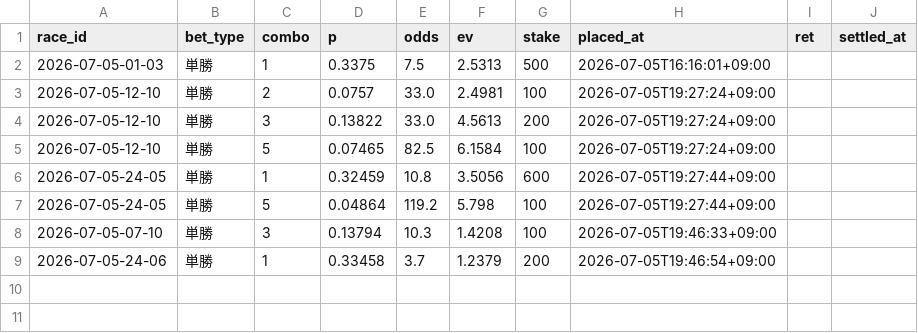
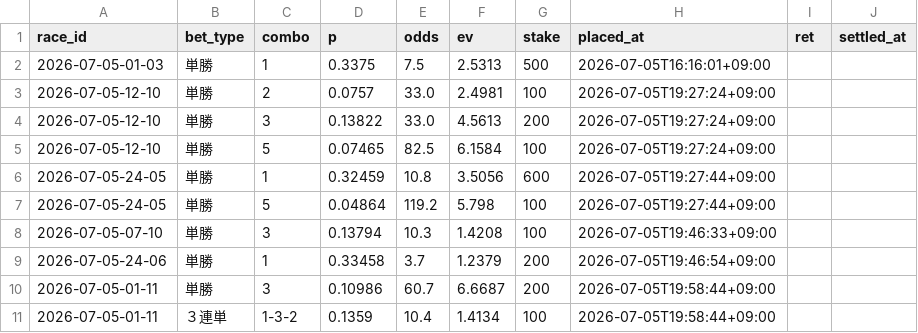
Before and after one commit to denden56-cloud/boatrace-papertrade, a CSV file: state/bets.csv, drawn as a sheet.

```diff
--- a/state/bets.csv
+++ b/state/bets.csv
@@ -9 +9,3 @@ race_id,bet_type,combo,p,odds,ev,stake,placed_at,ret,settled_at
 2026-07-05-24-06,単勝,1,0.33458,3.7,1.2379,200,2026-07-05T19:46:54+09:00,,
+2026-07-05-01-11,単勝,3,0.10986,60.7,6.6687,200,2026-07-05T19:58:44+09:00,,,
+2026-07-05-01-11,３連単,1-3-2,0.1359,10.4,1.4134,100,2026-07-05T19:58:44+09:00,,,
```
Also changed, not shown: state/checked.csv, 10 other files.
